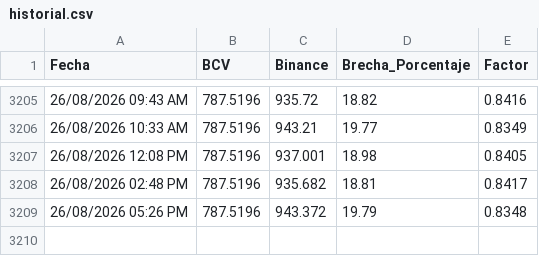
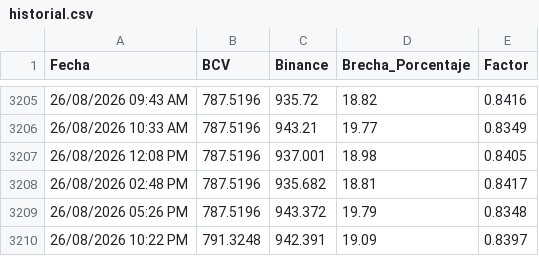
Before and after one commit to htovar21/Script_BCV_Binance, a CSV file: historial.csv, drawn as a sheet; only a part is shown, gaps mark what is left out.

```diff
--- a/historial.csv
+++ b/historial.csv
@@ -3209 +3209,2 @@ Fecha,BCV,Binance,Brecha_Porcentaje,Factor
 26/08/2026 05:26 PM,787.5196,943.372,19.79,0.8348
+26/08/2026 10:22 PM,791.3248,942.391,19.09,0.8397
```
